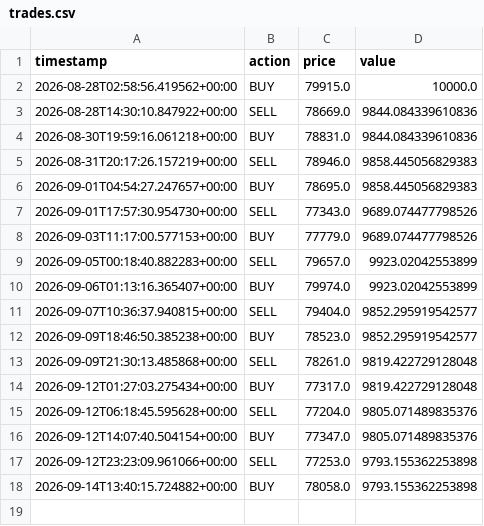
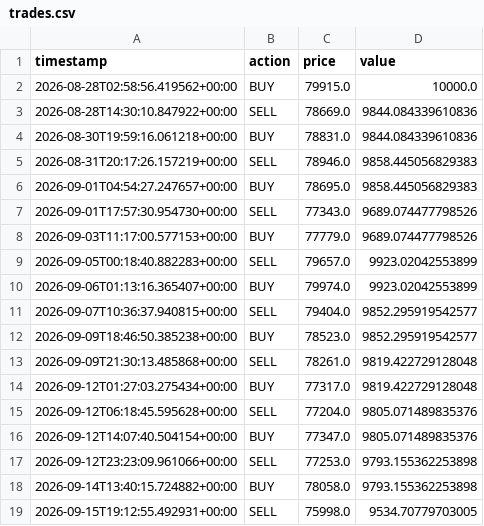
Before and after one commit to harinderbassi/my-trading-bot-, a CSV file: trades.csv, drawn as a sheet; the diff names each change by its address in the sheet, - before the commit and + after, or states it on an @@ line.

```diff
--- a/trades.csv
+++ b/trades.csv
+row 19: 2026-09-15T19:12:55.492931+00:00 | SELL | 75998.0 | 9534.70779703005
```
Also changed, not shown: 1 other file.
